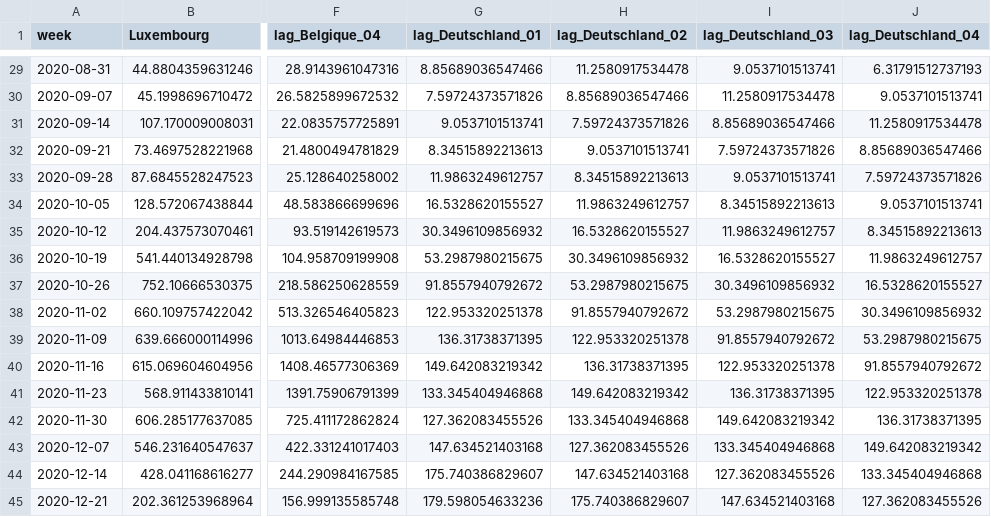
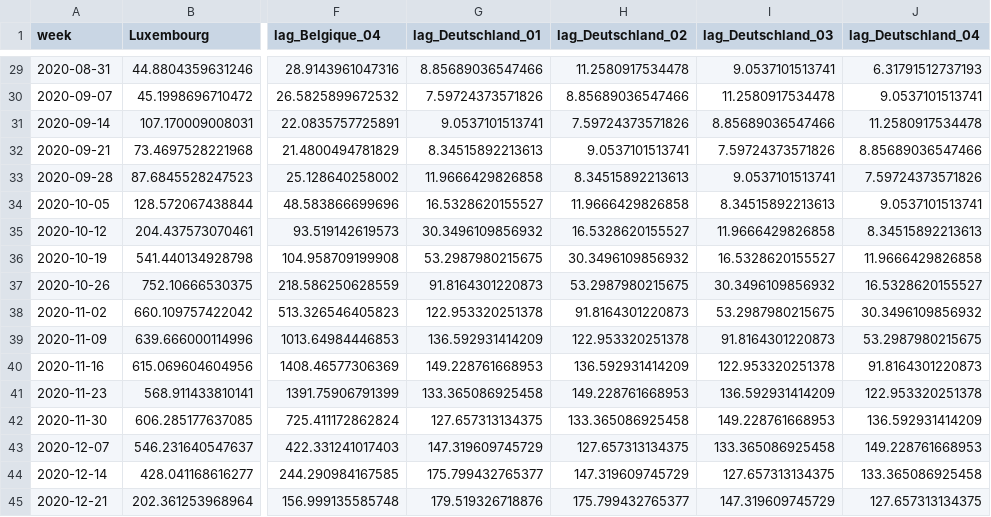
Before and after one commit to b-rodrigues/covid_pred, a CSV file: data/data_for_model.csv, drawn as a sheet; only a part is shown, gaps mark what is left out; the diff covers the shown part only; the diff names each change by its address in the sheet, - before the commit and + after, or states it on an @@ line.

Commit message:
update but incomplete week of the 8th of March

```diff
--- a/data/data_for_model.csv
+++ b/data/data_for_model.csv
-G33 (lag_Deutschland_01): 11.9863249612757
+G33 (lag_Deutschland_01): 11.9666429826858
-H34 (lag_Deutschland_02): 11.9863249612757
+H34 (lag_Deutschland_02): 11.9666429826858
-I35 (lag_Deutschland_03): 11.9863249612757
+I35 (lag_Deutschland_03): 11.9666429826858
-J36 (lag_Deutschland_04): 11.9863249612757
+J36 (lag_Deutschland_04): 11.9666429826858
-G37 (lag_Deutschland_01): 91.8557940792672
+G37 (lag_Deutschland_01): 91.8164301220873
-H38 (lag_Deutschland_02): 91.8557940792672
+H38 (lag_Deutschland_02): 91.8164301220873
-G39 (lag_Deutschland_01): 136.31738371395
+G39 (lag_Deutschland_01): 136.592931414209
-I39 (lag_Deutschland_03): 91.8557940792672
+I39 (lag_Deutschland_03): 91.8164301220873
-G40 (lag_Deutschland_01): 149.642083219342
+G40 (lag_Deutschland_01): 149.228761668953
-H40 (lag_Deutschland_02): 136.31738371395
+H40 (lag_Deutschland_02): 136.592931414209
-J40 (lag_Deutschland_04): 91.8557940792672
+J40 (lag_Deutschland_04): 91.8164301220873
-G41 (lag_Deutschland_01): 133.345404946868
+G41 (lag_Deutschland_01): 133.365086925458
-H41 (lag_Deutschland_02): 149.642083219342
+H41 (lag_Deutschland_02): 149.228761668953
-I41 (lag_Deutschland_03): 136.31738371395
+I41 (lag_Deutschland_03): 136.592931414209
-G42 (lag_Deutschland_01): 127.362083455526
+G42 (lag_Deutschland_01): 127.657313134375
-H42 (lag_Deutschland_02): 133.345404946868
+H42 (lag_Deutschland_02): 133.365086925458
-I42 (lag_Deutschland_03): 149.642083219342
+I42 (lag_Deutschland_03): 149.228761668953
-J42 (lag_Deutschland_04): 136.31738371395
+J42 (lag_Deutschland_04): 136.592931414209
-G43 (lag_Deutschland_01): 147.634521403168
+G43 (lag_Deutschland_01): 147.319609745729
-H43 (lag_Deutschland_02): 127.362083455526
+H43 (lag_Deutschland_02): 127.657313134375
-I43 (lag_Deutschland_03): 133.345404946868
+I43 (lag_Deutschland_03): 133.365086925458
-J43 (lag_Deutschland_04): 149.642083219342
+J43 (lag_Deutschland_04): 149.228761668953
-G44 (lag_Deutschland_01): 175.740386829607
+G44 (lag_Deutschland_01): 175.799432765377
-H44 (lag_Deutschland_02): 147.634521403168
+H44 (lag_Deutschland_02): 147.319609745729
-I44 (lag_Deutschland_03): 127.362083455526
+I44 (lag_Deutschland_03): 127.657313134375
-J44 (lag_Deutschland_04): 133.345404946868
+J44 (lag_Deutschland_04): 133.365086925458
-G45 (lag_Deutschland_01): 179.598054633236
+G45 (lag_Deutschland_01): 179.519326718876
-H45 (lag_Deutschland_02): 175.740386829607
+H45 (lag_Deutschland_02): 175.799432765377
-I45 (lag_Deutschland_03): 147.634521403168
+I45 (lag_Deutschland_03): 147.319609745729
-J45 (lag_Deutschland_04): 127.362083455526
+J45 (lag_Deutschland_04): 127.657313134375
```
Also changed, not shown: 1 added row and 49 edited cells elsewhere in this file, 45 other files.
